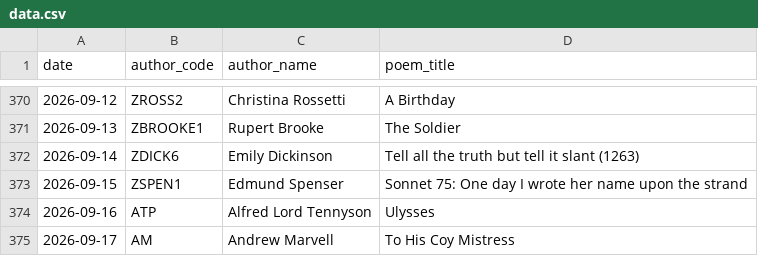
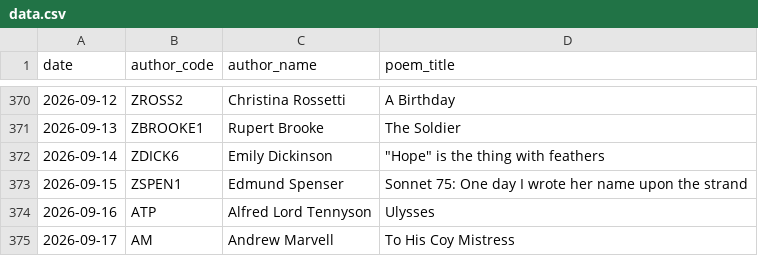
Before and after one commit to melaniewalsh/versedle, a CSV file: data.csv, drawn as a sheet; only a part is shown, gaps mark what is left out; the diff names each change by its address in the sheet, - before the commit and + after, or states it on an @@ line.

```diff
--- a/data.csv
+++ b/data.csv
-D372 (poem_title): Tell all the truth but tell it slant (1263)
+D372 (poem_title): "Hope" is the thing with feathers
```
Also changed, not shown: 9 other files.
